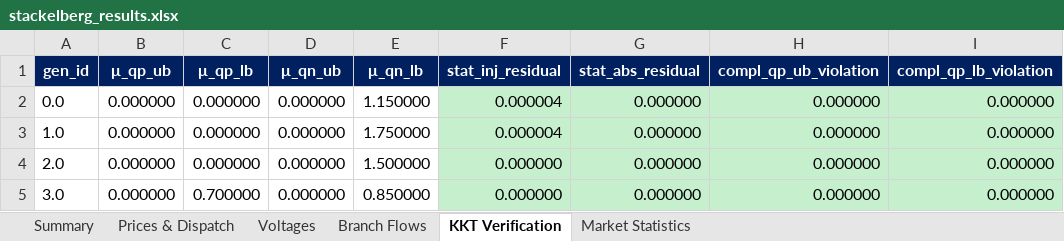
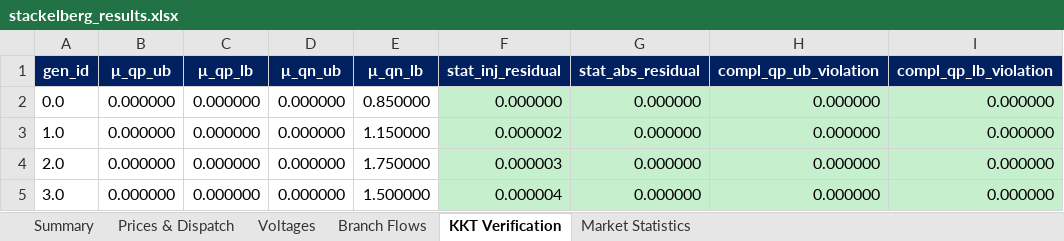
Before and after one commit to nospa62/Stackelberg_MPEC, an Excel workbook: output/stackelberg_results.xlsx, sheet KKT Verification, drawn as a sheet; only a part is shown; values as stored, in another font and other column widths than the file's, no borders; the diff names each change by its address in the sheet, - before the commit and + after, or states it on an @@ line.

```diff
--- a/output/stackelberg_results.xlsx (sheet KKT Verification)
+++ b/output/stackelberg_results.xlsx (sheet KKT Verification)
-E2 (μ_qn_lb): 1.150000
+E2 (μ_qn_lb): 0.850000
-F2 (stat_inj_residual): 0.000004
+F2 (stat_inj_residual): 0.000000
-E3 (μ_qn_lb): 1.750000
+E3 (μ_qn_lb): 1.150000
-F3 (stat_inj_residual): 0.000004
+F3 (stat_inj_residual): 0.000002
-E4 (μ_qn_lb): 1.500000
+E4 (μ_qn_lb): 1.750000
-F4 (stat_inj_residual): 0.000000
+F4 (stat_inj_residual): 0.000003
-C5 (μ_qp_lb): 0.700000
+C5 (μ_qp_lb): 0.000000
-E5 (μ_qn_lb): 0.850000
+E5 (μ_qn_lb): 1.500000
-F5 (stat_inj_residual): 0.000000
+F5 (stat_inj_residual): 0.000004
```
Also changed, not shown: sheet Branch Flows, sheet Prices & Dispatch, sheet Voltages, sheet Market Statistics, sheet Summary, data/CIGRE_HV_Network_Input.xlsx, 10 other files.
